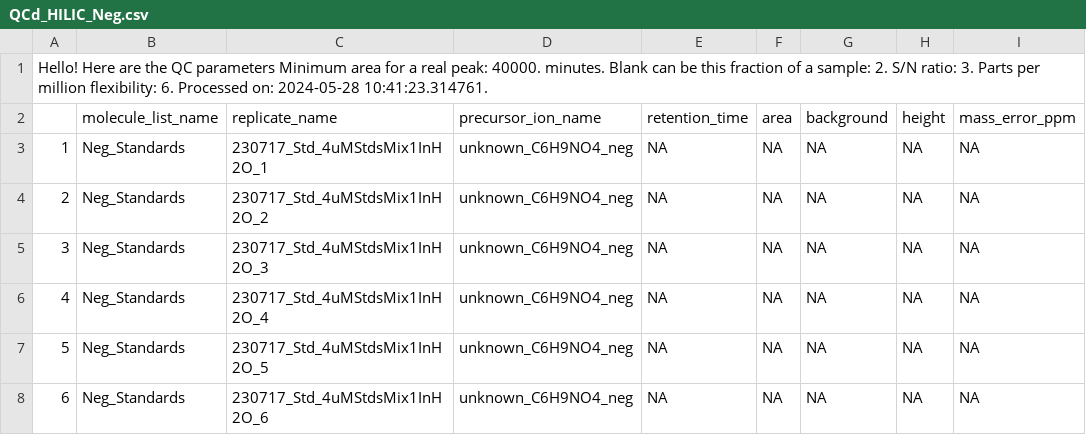
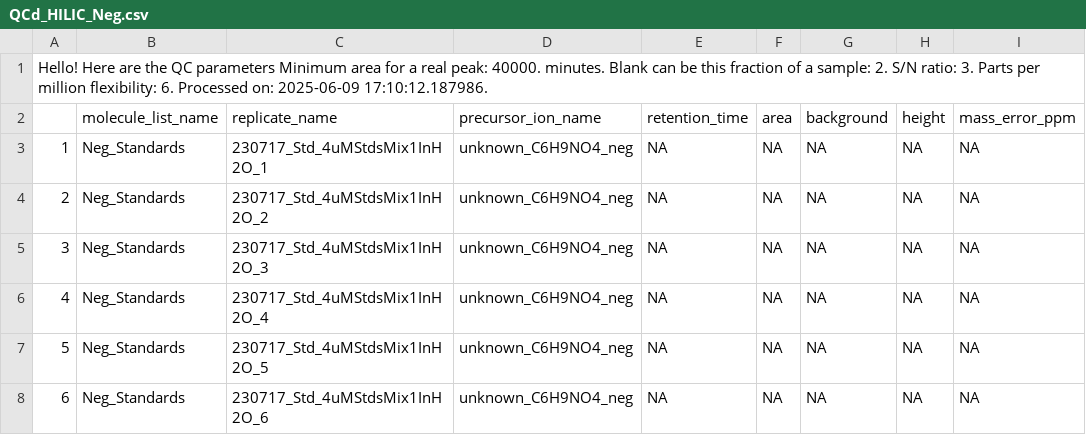
Before and after one commit to IngallsLabUW/Homarine_Catabolism_MS, a CSV file: data/intermediate/metabolomics/g5/targeted/QCd_HILIC_Neg.csv, drawn as a sheet; only a part is shown; the diff names each change by its address in the sheet, - before the commit and + after, or states it on an @@ line.

```diff
--- a/data/intermediate/metabolomics/g5/targeted/QCd_HILIC_Neg.csv
+++ b/data/intermediate/metabolomics/g5/targeted/QCd_HILIC_Neg.csv
-A1: …Processed on: 2024-05-28 10:41:23.314761.
+A1: …Processed on: 2025-06-09 17:10:12.187986.
```
Also changed, not shown: data/intermediate/metabolomics/g5/core_metabs_quality.csv, data/intermediate/metabolomics/g5/enrichment_summary.csv, 11 other files.
